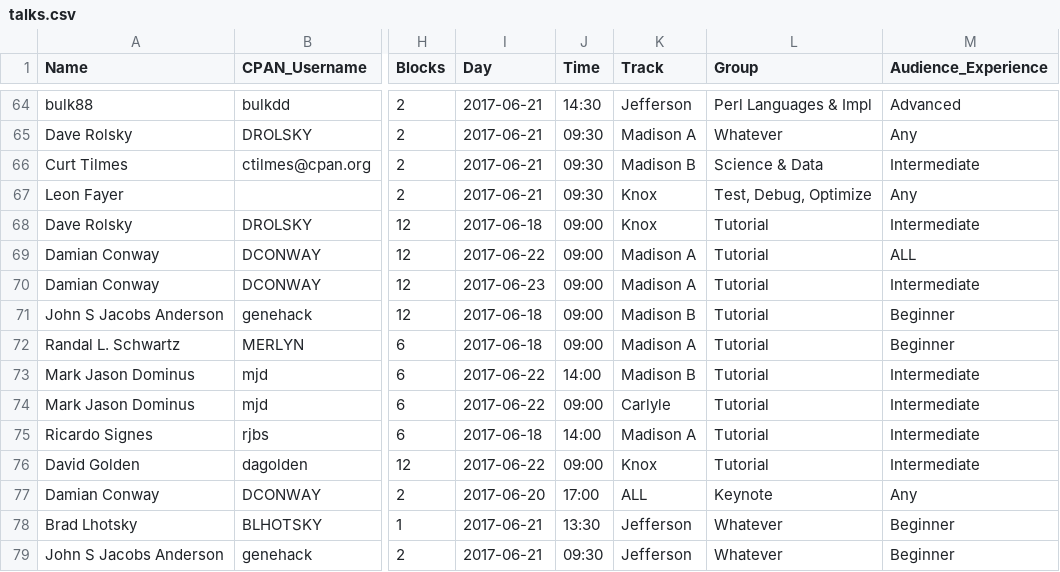
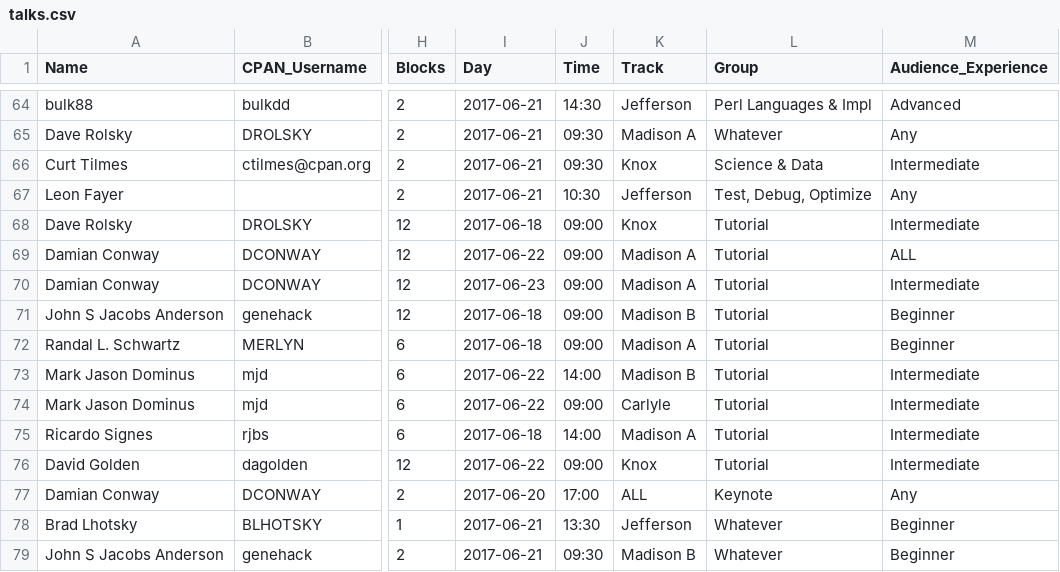
Before and after one commit to dcbpw/tpc-2017-dc, a CSV file: docs/tpc-2017-dc/talks/talks.csv, drawn as a sheet; only a part is shown, gaps mark what is left out; the diff names each change by its address in the sheet, - before the commit and + after, or states it on an @@ line.

Commit message:
shuffle some talks

```diff
--- a/docs/tpc-2017-dc/talks/talks.csv
+++ b/docs/tpc-2017-dc/talks/talks.csv
-K66 (Track): Madison B
+K66 (Track): Knox
-J67 (Time): 09:30
+J67 (Time): 10:30
-K67 (Track): Knox
+K67 (Track): Jefferson
-K79 (Track): Jefferson
+K79 (Track): Madison B
```
Also changed, not shown: src/tpc-2017-dc/talks/talks.csv, 1 other file.
